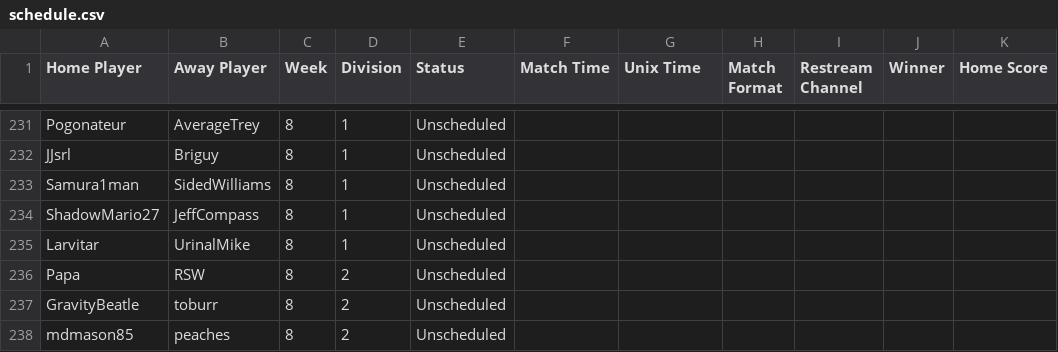
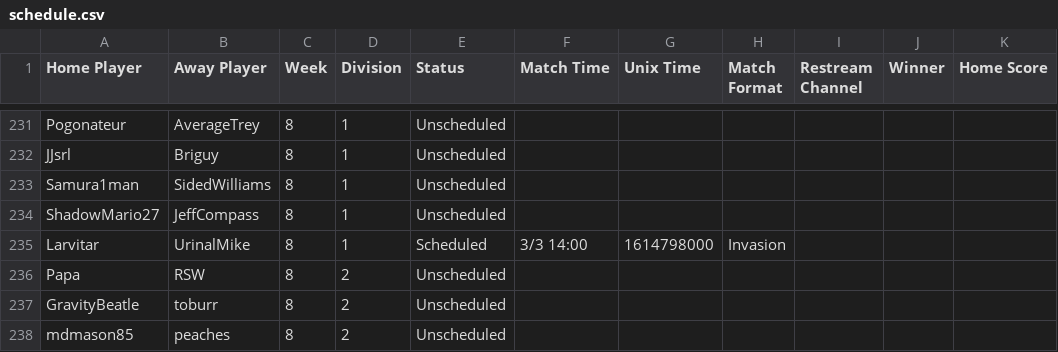
Before and after one commit to Lego6245/sms.bingo, a CSV file: schedule.csv, drawn as a sheet; only a part is shown, gaps mark what is left out; the diff names each change by its address in the sheet, - before the commit and + after, or states it on an @@ line.

Commit message:
Updating Schedule

```diff
--- a/schedule.csv
+++ b/schedule.csv
-E235 (Status): Unscheduled
+E235 (Status): Scheduled
-F235 (Match Time): (empty)
+F235 (Match Time): 3/3 14:00
-G235 (Unix Time): (empty)
+G235 (Unix Time): 1614798000
-H235 (Match Format): (empty)
+H235 (Match Format): Invasion
```
